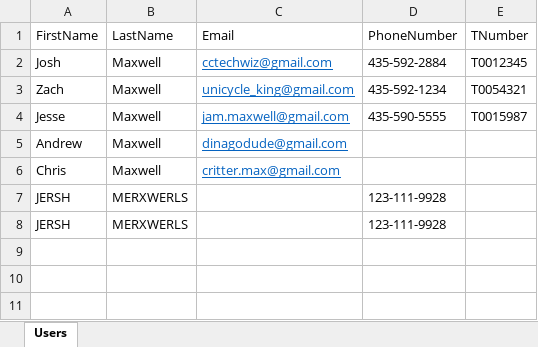
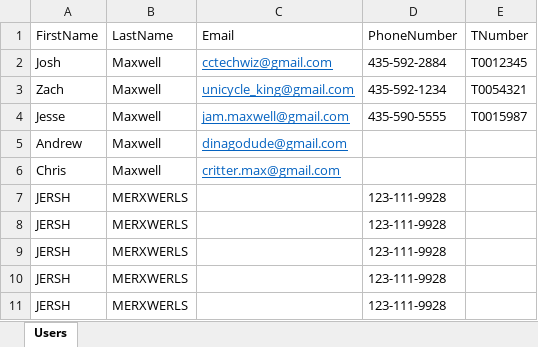
Before and after one commit to cctechwiz-archive/LostAndFound, an Excel workbook: LostAndFound/LostAndFound/Resources/LostAndFound.xlsx, sheet Users, drawn as a sheet; values as stored, in another font and other column widths than the file's, no borders; the diff names each change by its address in the sheet, - before the commit and + after, or states it on an @@ line.

```diff
--- a/LostAndFound/LostAndFound/Resources/LostAndFound.xlsx (sheet Users)
+++ b/LostAndFound/LostAndFound/Resources/LostAndFound.xlsx (sheet Users)
+row 9: JERSH | MERXWERLS |  | 123-111-9928
+row 10: JERSH | MERXWERLS |  | 123-111-9928
+row 11: JERSH | MERXWERLS |  | 123-111-9928
```
Also changed, not shown: LostAndFound/LostAndFound/Resources/LostAndFoundDatabase.xlsx, 7 other files.
